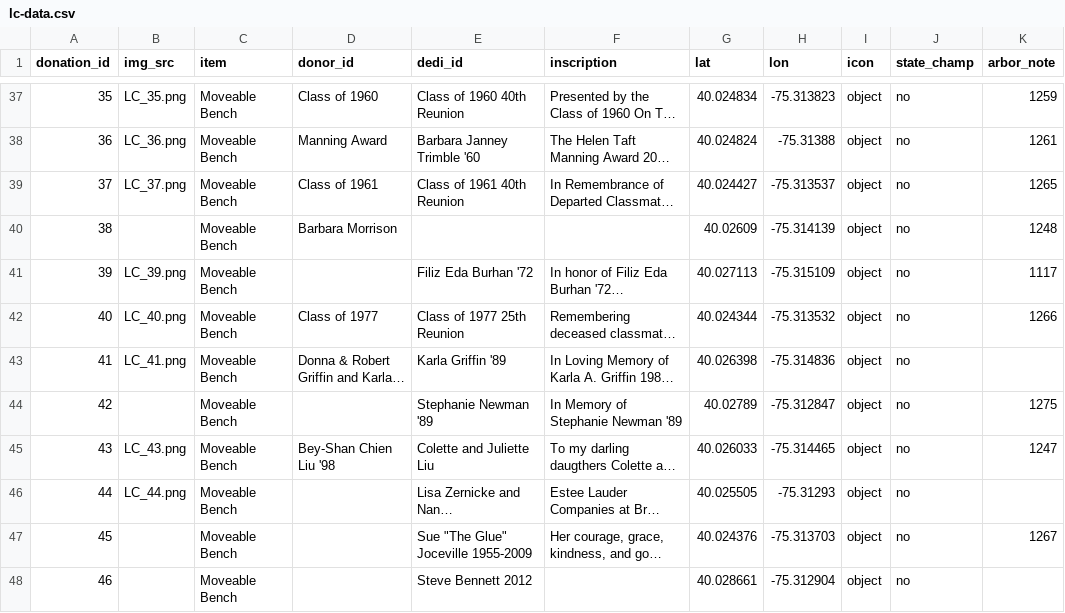
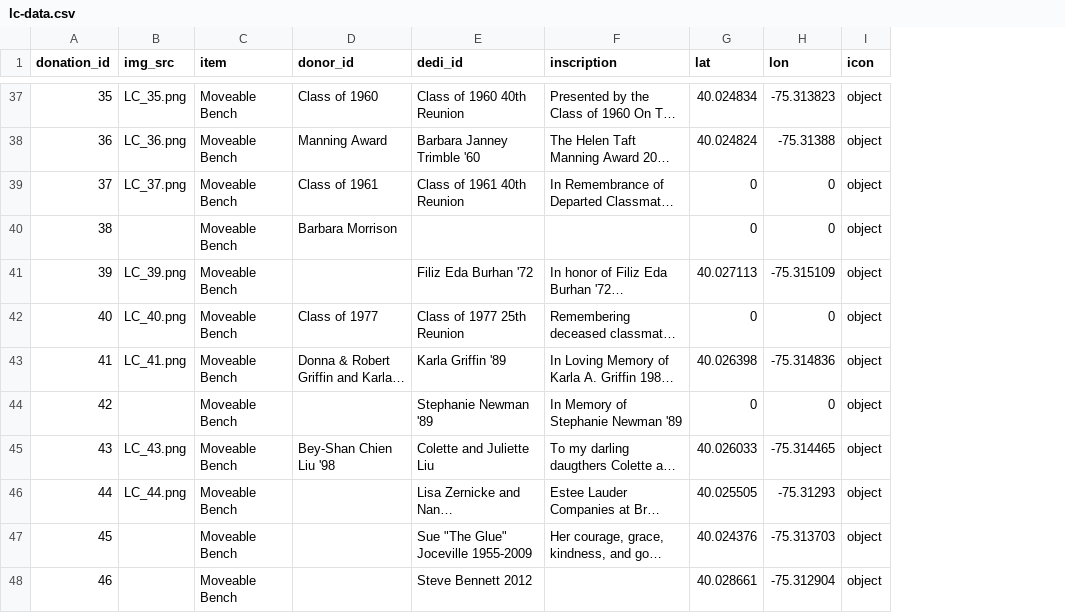
Before and after one commit to gioannazhao/living-campus, a CSV file: lc-data.csv, drawn as a sheet; only a part is shown, gaps mark what is left out; long unchanged cells end in …; the diff covers the shown part only; the diff names each change by its address in the sheet, - before the commit and + after, or states it on an @@ line.

```diff
--- a/lc-data.csv
+++ b/lc-data.csv
-column J (state_champ), rows 37-48: all no
-column K (arbor_note), rows 37-47: 1259 | 1261 | 1265 | 1248 | 1117 | 1266 |  | 1275 | 1247 |  | 1267
-G39 (lat): 40.024427
+G39 (lat): 0
-H39 (lon): -75.313537
+H39 (lon): 0
-G40 (lat): 40.02609
+G40 (lat): 0
-H40 (lon): -75.314139
+H40 (lon): 0
-G42 (lat): 40.024344
+G42 (lat): 0
-H42 (lon): -75.313532
+H42 (lon): 0
-G44 (lat): 40.02789
+G44 (lat): 0
-H44 (lon): -75.312847
+H44 (lon): 0
```
Also changed, not shown: 14 removed rows and 51 edited cells elsewhere in this file.
